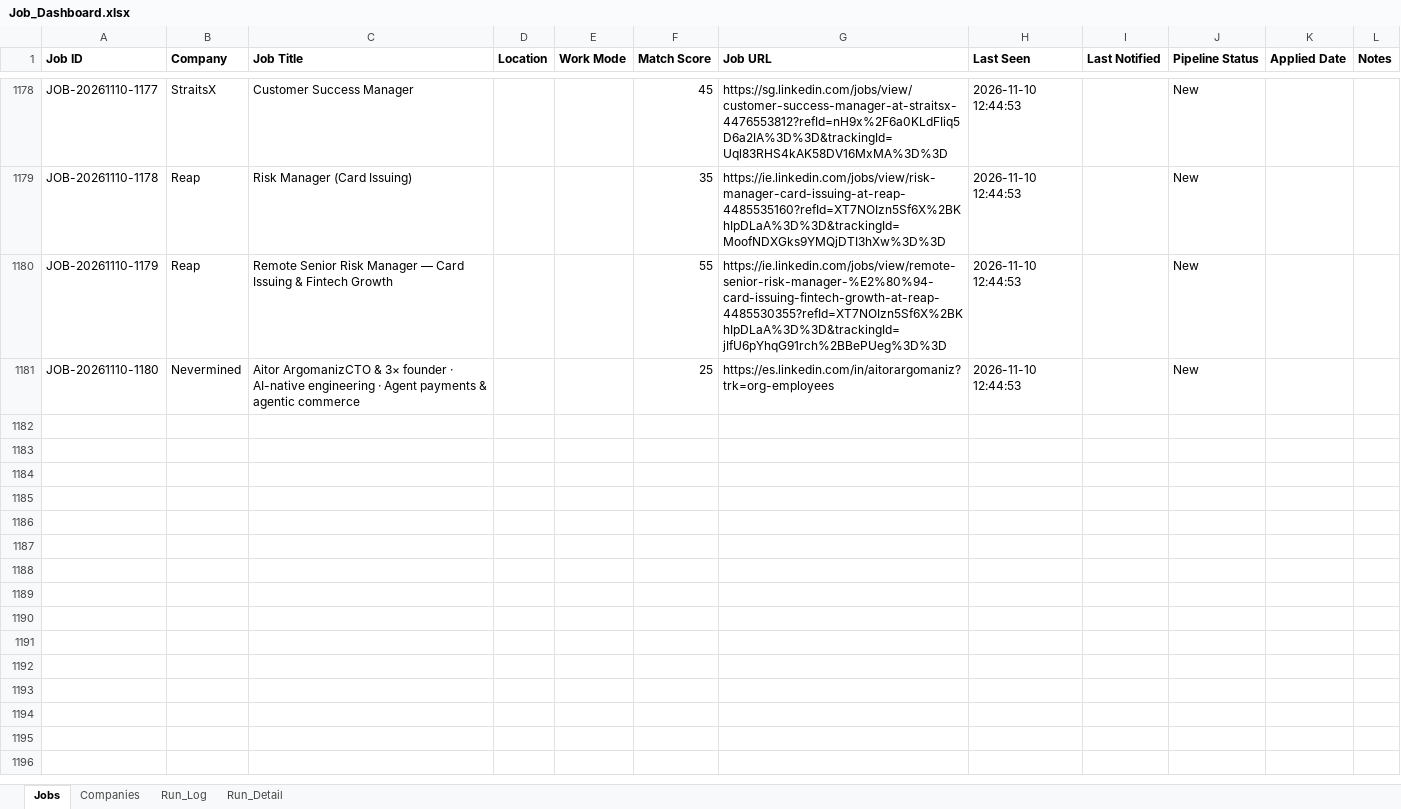
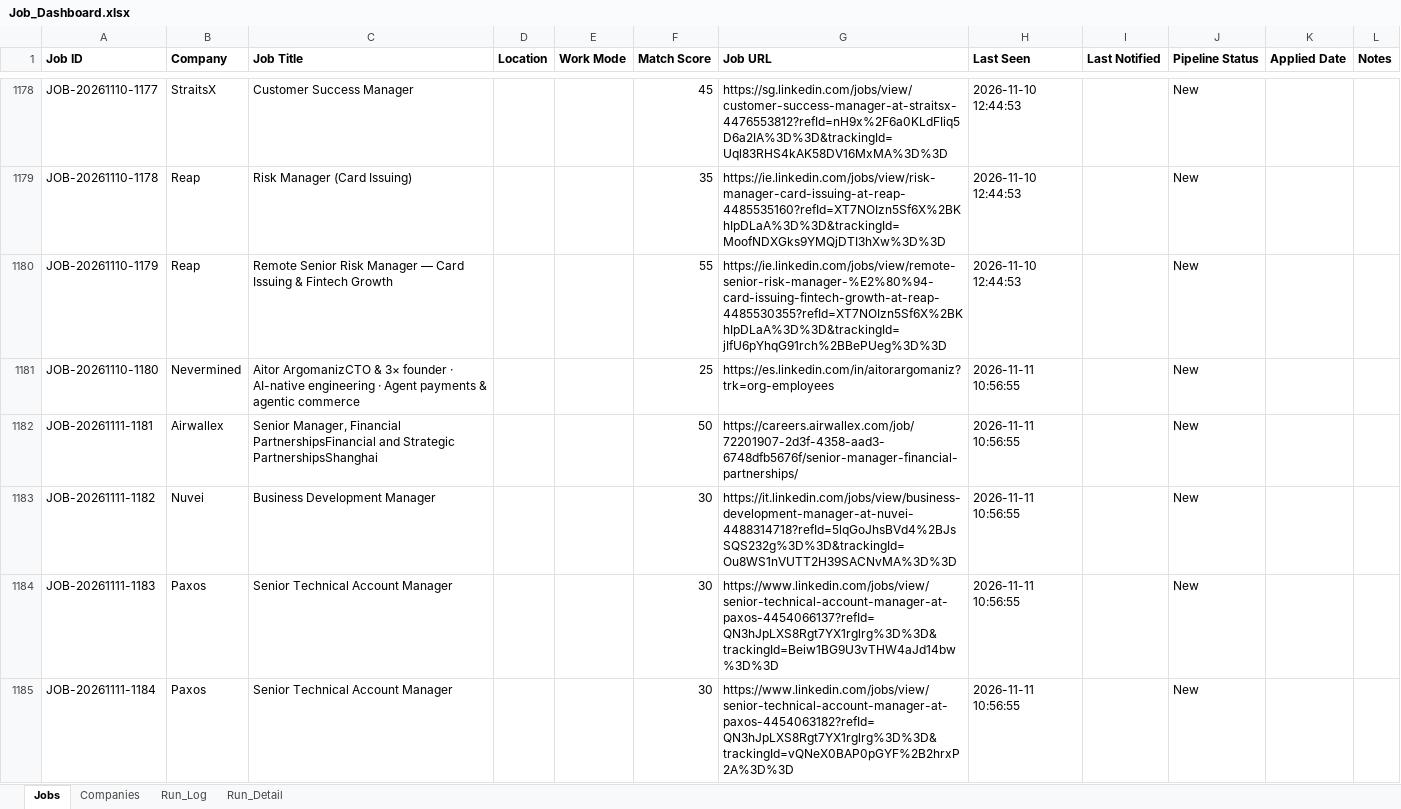
Before and after one commit to sabrinahan93-byte/PCIP, an Excel workbook: output/Job_Dashboard.xlsx, sheet Jobs, drawn as a sheet; only a part is shown, gaps mark what is left out; values as stored, in another font and other column widths than the file's, no borders; the diff covers the shown part only; the diff names each change by its address in the sheet, - before the commit and + after, or states it on an @@ line.

```diff
--- a/output/Job_Dashboard.xlsx (sheet Jobs)
+++ b/output/Job_Dashboard.xlsx (sheet Jobs)
-H1181 (Last Seen): 2026-11-10 12:44:53
+H1181 (Last Seen): 2026-11-11 10:56:55
+row 1182: JOB-20261111-1181 | Airwallex | Senior Manager, Financial PartnershipsFinancial and Strategic PartnershipsShanghai |  |  | 50 | https://careers.airwallex.com/job/72201907-2d3f-4358-aad3-6748dfb5676f/senior-manager-financial-partnerships/ | 2026-11-11 10:56:55 |  | New
+row 1183: JOB-20261111-1182 | Nuvei | Business Development Manager |  |  | 30 | https://it.linkedin.com/jobs/view/business-development-manager-at-nuvei-4488314718?refId=5lqGoJhsBVd4%2BJsSQS232g%3D%3D&trackingId=Ou8WS1nVUTT2H39SACNvMA%3D%3D | 2026-11-11 10:56:55 |  | New
+row 1184: JOB-20261111-1183 | Paxos | Senior Technical Account Manager |  |  | 30 | https://www.linkedin.com/jobs/view/senior-technical-account-manager-at-paxos-4454066137?refId=QN3hJpLXS8Rgt7YX1rglrg%3D%3D&trackingId=Beiw1BG9U3vTHW4aJd14bw%3D%3D | 2026-11-11 10:56:55 |  | New
+row 1185: JOB-20261111-1184 | Paxos | Senior Technical Account Manager |  |  | 30 | https://www.linkedin.com/jobs/view/senior-technical-account-manager-at-paxos-4454063182?refId=QN3hJpLXS8Rgt7YX1rglrg%3D%3D&trackingId=vQNeX0BAP0pGYF%2B2hrxP2A%3D%3D | 2026-11-11 10:56:55 |  | New
```
Also changed, not shown: 4 added rows and 54 edited cells elsewhere in this sheet, sheet Run_Detail, sheet Run_Log, 1 other file.
